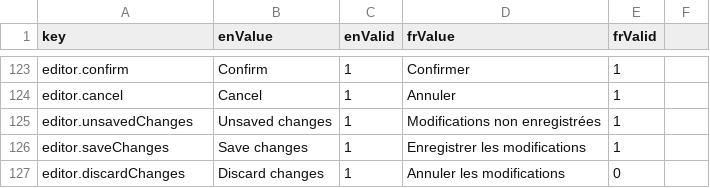
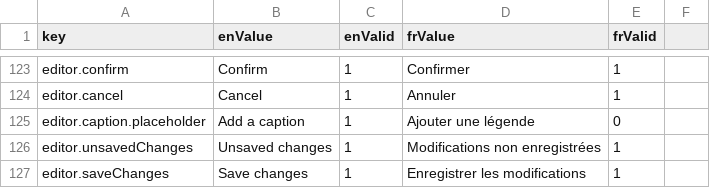
Before and after one commit to ramp4-pcar4/storylines-editor, a CSV file: src/lang/lang.csv, drawn as a sheet; only a part is shown, gaps mark what is left out; the shorter side is filled out with more unchanged rows; the diff names each change by its address in the sheet, - before the commit and + after, or states it on an @@ line.

Commit message:
create caption input for maps and charts

```diff
--- a/src/lang/lang.csv
+++ b/src/lang/lang.csv
+row 125: editor.caption.placeholder | Add a caption | 1 | Ajouter une légende | 0
```
Also changed, not shown: 6 other files.
